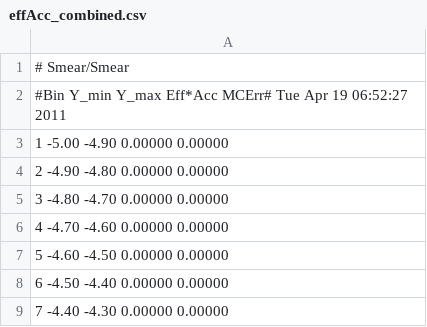
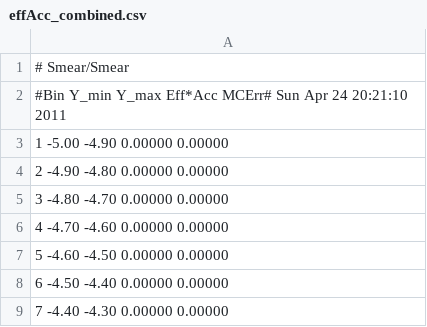
Before and after one commit to UMN-CMS/ZShape, a CSV file: Paper/data/effAcc_combined.csv, drawn as a sheet; only a part is shown; the diff covers the shown part only.

```diff
--- a/Paper/data/effAcc_combined.csv
+++ b/Paper/data/effAcc_combined.csv
@@ -1,3 +1,3 @@
 # Smear/Smear
-#Bin Y_min Y_max Eff*Acc MCErr#  Tue Apr 19 06:52:27 2011
+#Bin Y_min Y_max Eff*Acc MCErr#  Sun Apr 24 20:21:10 2011
   1 -5.00 -4.90 0.00000 0.00000
```
Also changed, not shown: other rows of this file, Paper/data/background_all_y_ef.csv, Paper/data/dsdqt_combined.csv, 8 other files.
